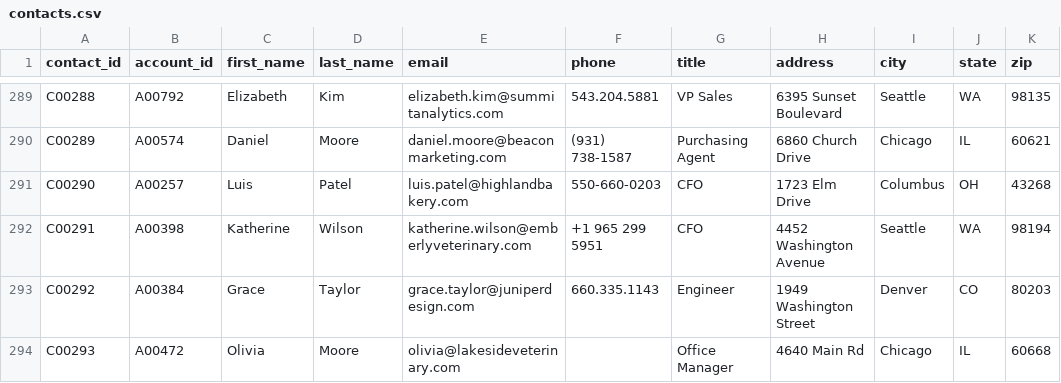
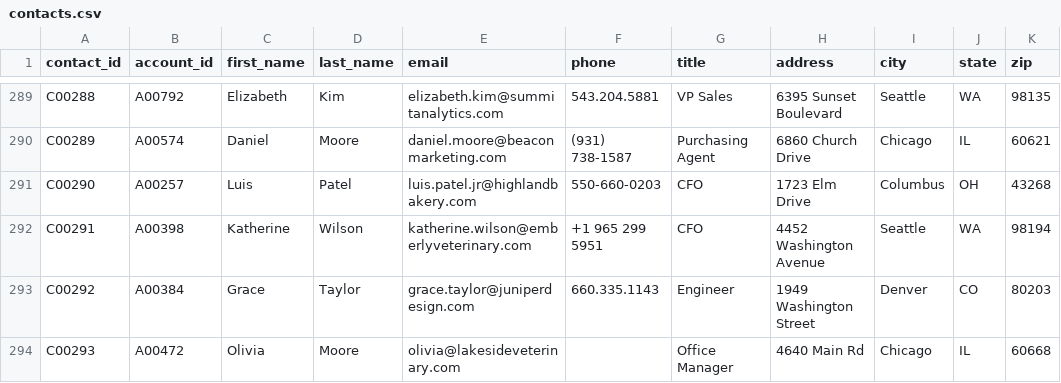
Before and after one commit to grandaha/jev-playground, a CSV file: experiments/customer-matching/data/contacts.csv, drawn as a sheet; only a part is shown, gaps mark what is left out; the diff covers the shown part only; the diff names each change by its address in the sheet, - before the commit and + after, or states it on an @@ line.

```diff
--- a/experiments/customer-matching/data/contacts.csv
+++ b/experiments/customer-matching/data/contacts.csv
-E291 (email): luis.patel@highlandbakery.com
+E291 (email): luis.patel.jr@highlandbakery.com
```
Also changed, not shown: 39 edited cells elsewhere in this file, experiments/customer-matching/data/candidates_contacts.csv, experiments/customer-matching/data/contacts_norm.csv, 13 other files.
